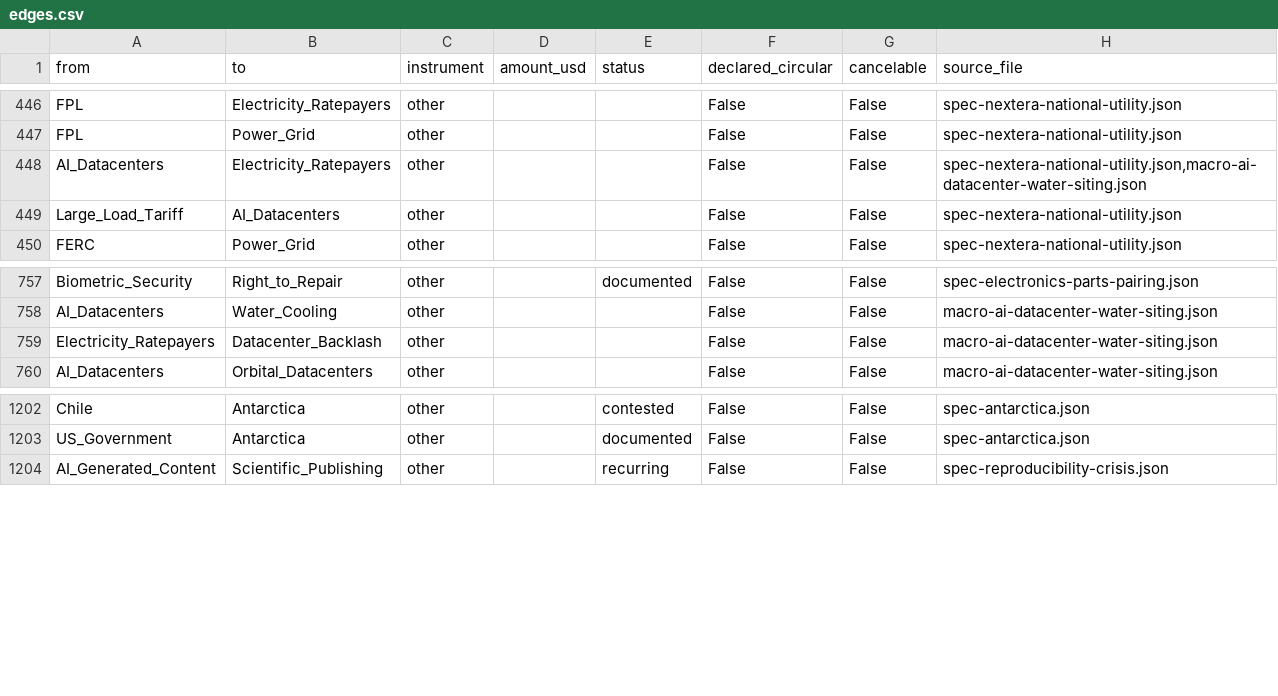
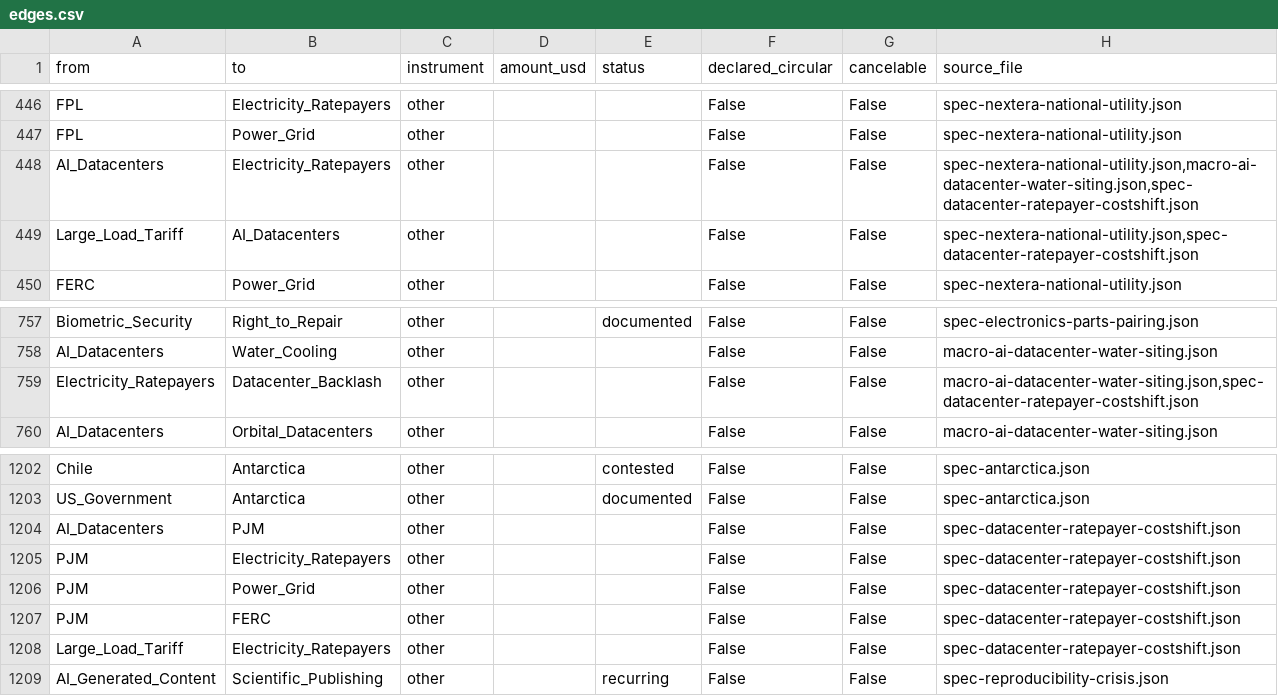
Before and after one commit to pq-cybarg/bubble-map, a CSV file: data/edges.csv, drawn as a sheet; only a part is shown, gaps mark what is left out.

Commit message:
Power/macro block: who pays for AI power - data-center-to-ratepayer cost shift
+1 node (PJM) / +8 STRUCTURAL edges (financial core untouched). The demand-side counterpart to the AI-power financing thread: PJM capacity prices ~11x (28.92->329.17/MW-day, cap 2 auctions); Monitoring Analytics attributes ~63% of the 25/26 rise (~9.3B) to data centers, ~30B cumulative; NRDC ~100-163B through 2033 + ~70/mo/household by 2028 (estimates). Mechanism = rate case -> PUC allocation -> socialized absent a special rate class (proprietary contracts hide it). Response: 24 states' large-load tariffs (Dominion GS-5/Oregon Sch96/TX SB6/Ohio AEP/PA model) + White House pledge, but PJM stakeholders voted down regional reform (Nov 2025). National/systemic (opsec-safe); PJM+monitor=fact, NRDC=reported estimate, 'consumers subsidize AI' magnitude graded. Built in worktree; UNMASKING resynced.

```diff
--- a/data/edges.csv
+++ b/data/edges.csv
@@ -447,4 +447,4 @@ FPL,Electricity_Ratepayers,other,,,False,False,spec-nextera-national-utility.jso
 FPL,Power_Grid,other,,,False,False,spec-nextera-national-utility.json
-AI_Datacenters,Electricity_Ratepayers,other,,,False,False,"spec-nextera-national-utility.json,macro-ai-datacenter-water-siting.json"
-Large_Load_Tariff,AI_Datacenters,other,,,False,False,spec-nextera-national-utility.json
+AI_Datacenters,Electricity_Ratepayers,other,,,False,False,"spec-nextera-national-utility.json,macro-ai-datacenter-water-siting.json,spec-datacenter-ratepayer-costshift.json"
+Large_Load_Tariff,AI_Datacenters,other,,,False,False,"spec-nextera-national-utility.json,spec-datacenter-ratepayer-costshift.json"
 FERC,Power_Grid,other,,,False,False,spec-nextera-national-utility.json
@@ -758,3 +758,3 @@ Biometric_Security,Right_to_Repair,other,,documented,False,False,spec-electronic
 AI_Datacenters,Water_Cooling,other,,,False,False,macro-ai-datacenter-water-siting.json
-Electricity_Ratepayers,Datacenter_Backlash,other,,,False,False,macro-ai-datacenter-water-siting.json
+Electricity_Ratepayers,Datacenter_Backlash,other,,,False,False,"macro-ai-datacenter-water-siting.json,spec-datacenter-ratepayer-costshift.json"
 AI_Datacenters,Orbital_Datacenters,other,,,False,False,macro-ai-datacenter-water-siting.json
@@ -1203,2 +1203,7 @@ Chile,Antarctica,other,,contested,False,False,spec-antarctica.json
 US_Government,Antarctica,other,,documented,False,False,spec-antarctica.json
+AI_Datacenters,PJM,other,,,False,False,spec-datacenter-ratepayer-costshift.json
+PJM,Electricity_Ratepayers,other,,,False,False,spec-datacenter-ratepayer-costshift.json
+PJM,Power_Grid,other,,,False,False,spec-datacenter-ratepayer-costshift.json
+PJM,FERC,other,,,False,False,spec-datacenter-ratepayer-costshift.json
+Large_Load_Tariff,Electricity_Ratepayers,other,,,False,False,spec-datacenter-ratepayer-costshift.json
 AI_Generated_Content,Scientific_Publishing,other,,recurring,False,False,spec-reproducibility-crisis.json
```
Also changed, not shown: data/entities.csv, 16 other files.
